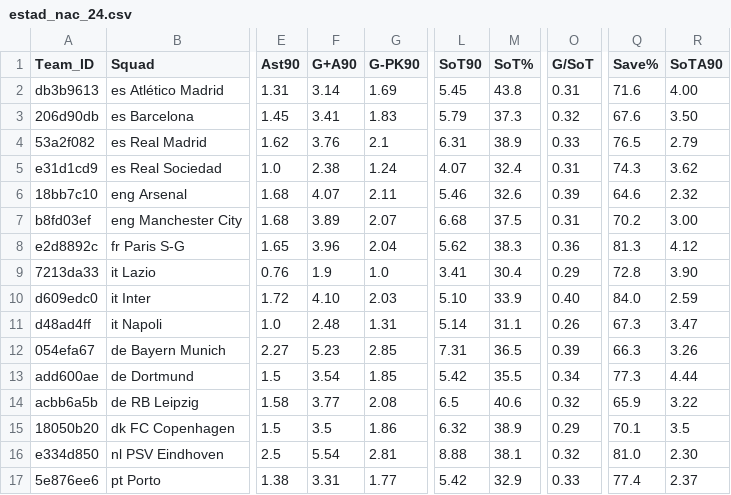
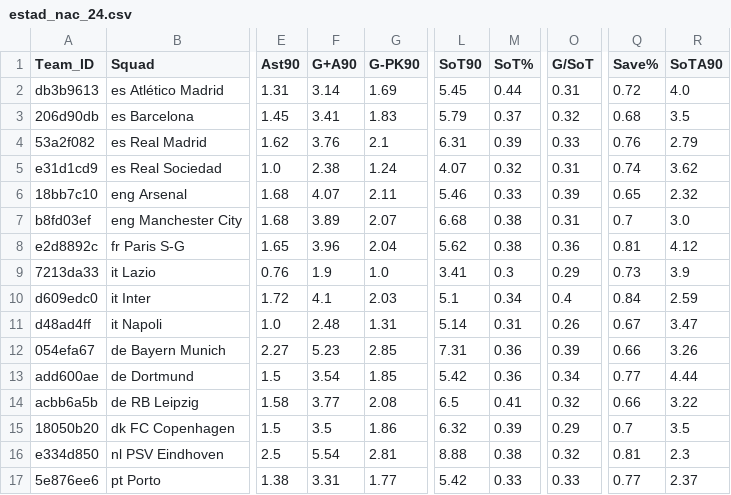
Before and after one commit to ingenieras-ingeniosas/IA_Champions, a CSV file: data/estad_nacional/estad_nac_24.csv, drawn as a sheet; only a part is shown, gaps mark what is left out; the diff names each change by its address in the sheet, - before the commit and + after, or states it on an @@ line.

```diff
--- a/data/estad_nacional/estad_nac_24.csv
+++ b/data/estad_nacional/estad_nac_24.csv
-M2 (SoT%): 43.8
+M2 (SoT%): 0.44
-Q2 (Save%): 71.6
+Q2 (Save%): 0.72
-R2 (SoTA90): 4.00
+R2 (SoTA90): 4.0
-M3 (SoT%): 37.3
+M3 (SoT%): 0.37
-Q3 (Save%): 67.6
+Q3 (Save%): 0.68
-R3 (SoTA90): 3.50
+R3 (SoTA90): 3.5
-M4 (SoT%): 38.9
+M4 (SoT%): 0.39
-Q4 (Save%): 76.5
+Q4 (Save%): 0.76
-M5 (SoT%): 32.4
+M5 (SoT%): 0.32
-Q5 (Save%): 74.3
+Q5 (Save%): 0.74
-M6 (SoT%): 32.6
+M6 (SoT%): 0.33
-Q6 (Save%): 64.6
+Q6 (Save%): 0.65
-M7 (SoT%): 37.5
+M7 (SoT%): 0.38
-Q7 (Save%): 70.2
+Q7 (Save%): 0.7
-R7 (SoTA90): 3.00
+R7 (SoTA90): 3.0
-M8 (SoT%): 38.3
+M8 (SoT%): 0.38
-Q8 (Save%): 81.3
+Q8 (Save%): 0.81
-M9 (SoT%): 30.4
+M9 (SoT%): 0.3
-Q9 (Save%): 72.8
+Q9 (Save%): 0.73
-R9 (SoTA90): 3.90
+R9 (SoTA90): 3.9
-F10 (G+A90): 4.10
+F10 (G+A90): 4.1
-L10 (SoT90): 5.10
+L10 (SoT90): 5.1
-M10 (SoT%): 33.9
+M10 (SoT%): 0.34
-O10 (G/SoT): 0.40
+O10 (G/SoT): 0.4
-Q10 (Save%): 84.0
+Q10 (Save%): 0.84
-M11 (SoT%): 31.1
+M11 (SoT%): 0.31
-Q11 (Save%): 67.3
+Q11 (Save%): 0.67
-M12 (SoT%): 36.5
+M12 (SoT%): 0.36
-Q12 (Save%): 66.3
+Q12 (Save%): 0.66
-M13 (SoT%): 35.5
+M13 (SoT%): 0.36
-Q13 (Save%): 77.3
+Q13 (Save%): 0.77
-M14 (SoT%): 40.6
+M14 (SoT%): 0.41
-Q14 (Save%): 65.9
+Q14 (Save%): 0.66
-M15 (SoT%): 38.9
+M15 (SoT%): 0.39
-Q15 (Save%): 70.1
+Q15 (Save%): 0.7
-M16 (SoT%): 38.1
+M16 (SoT%): 0.38
-Q16 (Save%): 81.0
+Q16 (Save%): 0.81
-R16 (SoTA90): 2.30
+R16 (SoTA90): 2.3
-M17 (SoT%): 32.9
+M17 (SoT%): 0.33
-Q17 (Save%): 77.4
+Q17 (Save%): 0.77
```
Also changed, not shown: data/estad_champions/estad_ucl_23.csv, data/estad_champions/estad_ucl_24_fase_grupos.csv, 2 other files.
